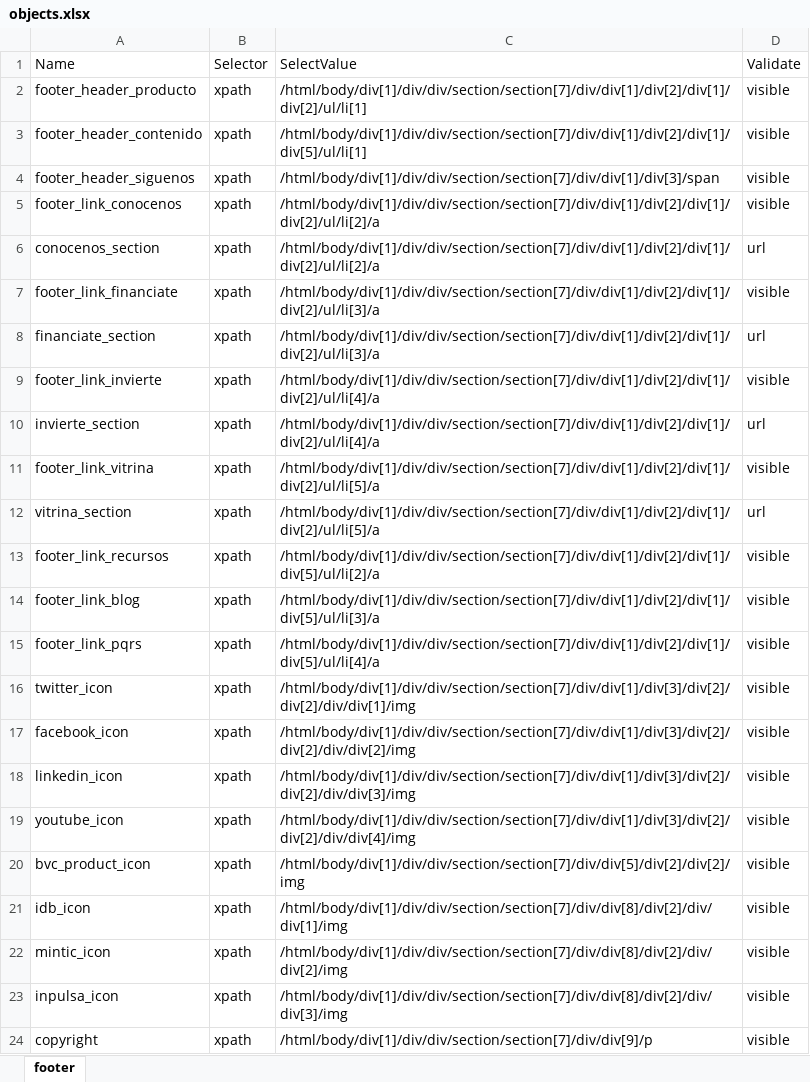
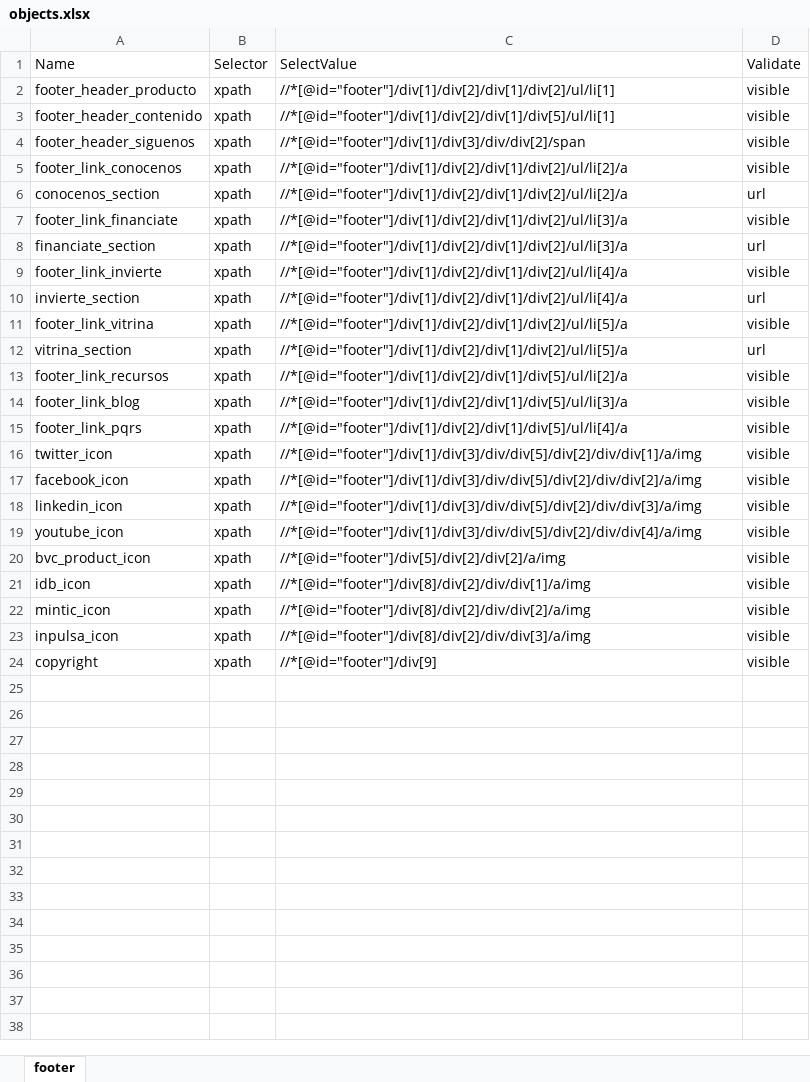
Before and after one commit to JuanPiedrahita/a2censoTest, an Excel workbook: test_info/data/HU1-001/CP-004/objects.xlsx, sheet footer, drawn as a sheet; values as stored, in another font and other column widths than the file's, no borders; the diff names each change by its address in the sheet, - before the commit and + after, or states it on an @@ line.

```diff
--- a/test_info/data/HU1-001/CP-004/objects.xlsx (sheet footer)
+++ b/test_info/data/HU1-001/CP-004/objects.xlsx (sheet footer)
-C2 (SelectValue): /html/body/div[1]/div/div/section/section[7]/div/div[1]/div[2]/div[1]/div[2]/ul/li[1]
+C2 (SelectValue): //*[@id="footer"]/div[1]/div[2]/div[1]/div[2]/ul/li[1]
-C3 (SelectValue): /html/body/div[1]/div/div/section/section[7]/div/div[1]/div[2]/div[1]/div[5]/ul/li[1]
+C3 (SelectValue): //*[@id="footer"]/div[1]/div[2]/div[1]/div[5]/ul/li[1]
-C4 (SelectValue): /html/body/div[1]/div/div/section/section[7]/div/div[1]/div[3]/span
+C4 (SelectValue): //*[@id="footer"]/div[1]/div[3]/div/div[2]/span
-C5:C6 (SelectValue): /html/body/div[1]/div/div/section/section[7]/div/div[1]/div[2]/div[1]/div[2]/ul/li[2]/a
+C5:C6 (SelectValue): //*[@id="footer"]/div[1]/div[2]/div[1]/div[2]/ul/li[2]/a
-C7:C8 (SelectValue): /html/body/div[1]/div/div/section/section[7]/div/div[1]/div[2]/div[1]/div[2]/ul/li[3]/a
+C7:C8 (SelectValue): //*[@id="footer"]/div[1]/div[2]/div[1]/div[2]/ul/li[3]/a
-C9:C10 (SelectValue): /html/body/div[1]/div/div/section/section[7]/div/div[1]/div[2]/div[1]/div[2]/ul/li[4]/a
+C9:C10 (SelectValue): //*[@id="footer"]/div[1]/div[2]/div[1]/div[2]/ul/li[4]/a
-C11:C12 (SelectValue): /html/body/div[1]/div/div/section/section[7]/div/div[1]/div[2]/div[1]/div[2]/ul/li[5]/a
+C11:C12 (SelectValue): //*[@id="footer"]/div[1]/div[2]/div[1]/div[2]/ul/li[5]/a
-C13 (SelectValue): /html/body/div[1]/div/div/section/section[7]/div/div[1]/div[2]/div[1]/div[5]/ul/li[2]/a
+C13 (SelectValue): //*[@id="footer"]/div[1]/div[2]/div[1]/div[5]/ul/li[2]/a
-C14 (SelectValue): /html/body/div[1]/div/div/section/section[7]/div/div[1]/div[2]/div[1]/div[5]/ul/li[3]/a
+C14 (SelectValue): //*[@id="footer"]/div[1]/div[2]/div[1]/div[5]/ul/li[3]/a
-C15 (SelectValue): /html/body/div[1]/div/div/section/section[7]/div/div[1]/div[2]/div[1]/div[5]/ul/li[4]/a
+C15 (SelectValue): //*[@id="footer"]/div[1]/div[2]/div[1]/div[5]/ul/li[4]/a
-C16 (SelectValue): /html/body/div[1]/div/div/section/section[7]/div/div[1]/div[3]/div[2]/div[2]/div/div[1]/img
+C16 (SelectValue): //*[@id="footer"]/div[1]/div[3]/div/div[5]/div[2]/div/div[1]/a/img
-C17 (SelectValue): /html/body/div[1]/div/div/section/section[7]/div/div[1]/div[3]/div[2]/div[2]/div/div[2]/img
+C17 (SelectValue): //*[@id="footer"]/div[1]/div[3]/div/div[5]/div[2]/div/div[2]/a/img
-C18 (SelectValue): /html/body/div[1]/div/div/section/section[7]/div/div[1]/div[3]/div[2]/div[2]/div/div[3]/img
+C18 (SelectValue): //*[@id="footer"]/div[1]/div[3]/div/div[5]/div[2]/div/div[3]/a/img
-C19 (SelectValue): /html/body/div[1]/div/div/section/section[7]/div/div[1]/div[3]/div[2]/div[2]/div/div[4]/img
+C19 (SelectValue): //*[@id="footer"]/div[1]/div[3]/div/div[5]/div[2]/div/div[4]/a/img
-C20 (SelectValue): /html/body/div[1]/div/div/section/section[7]/div/div[5]/div[2]/div[2]/img
+C20 (SelectValue): //*[@id="footer"]/div[5]/div[2]/div[2]/a/img
-C21 (SelectValue): /html/body/div[1]/div/div/section/section[7]/div/div[8]/div[2]/div/div[1]/img
+C21 (SelectValue): //*[@id="footer"]/div[8]/div[2]/div/div[1]/a/img
-C22 (SelectValue): /html/body/div[1]/div/div/section/section[7]/div/div[8]/div[2]/div/div[2]/img
+C22 (SelectValue): //*[@id="footer"]/div[8]/div[2]/div/div[2]/a/img
-C23 (SelectValue): /html/body/div[1]/div/div/section/section[7]/div/div[8]/div[2]/div/div[3]/img
+C23 (SelectValue): //*[@id="footer"]/div[8]/div[2]/div/div[3]/a/img
-C24 (SelectValue): /html/body/div[1]/div/div/section/section[7]/div/div[9]/p
+C24 (SelectValue): //*[@id="footer"]/div[9]
```
Also changed, not shown: test_info/data/HU1-001/CP-001/objects.xlsx, test_info/data/HU1-001/CP-005/objects.xlsx, 3 other files.
